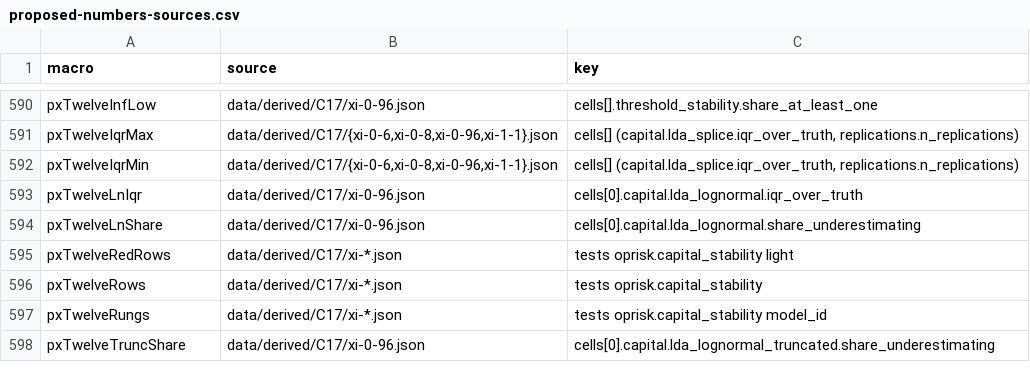
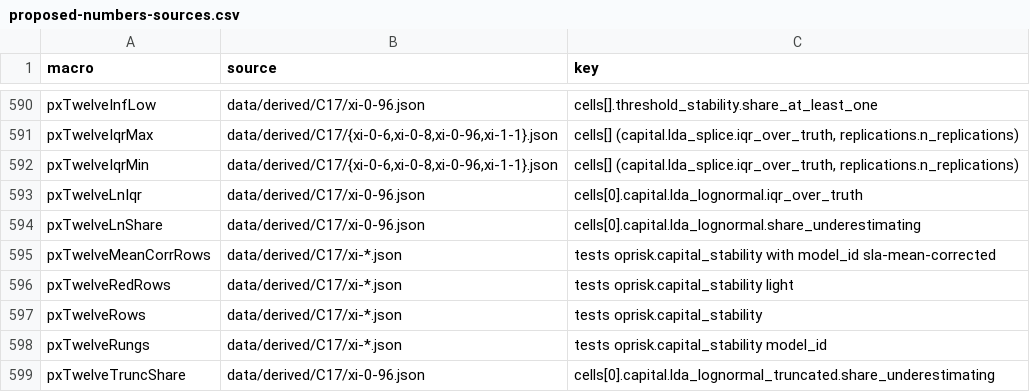
Before and after one commit to fsantibanezleal/CAOS_Contraste, a CSV file: manuscripts/contraste-technical-report/tables/proposed-numbers-sources.csv, drawn as a sheet; only a part is shown, gaps mark what is left out.

Commit message:
manuscripts(technical report): the confirmation's last items and its governance parts after the 1.00.001 re-bake
N1's last sentence states the anchored PD's coverage clause as the report's other places do; 'Banco de
España' in two captions; five minors; the governance figures and tables, the abstract's counts, the
findings checksum and the version macros regenerated from the re-baked documents; the pipeline version
sentence names C16, re-baked at 1.00.001 (a macro from the artifacts).

```diff
--- a/manuscripts/contraste-technical-report/tables/proposed-numbers-sources.csv
+++ b/manuscripts/contraste-technical-report/tables/proposed-numbers-sources.csv
@@ -594,2 +594,3 @@ pxTwelveLnIqr,"data/derived/C17/xi-0-96.json","cells[0].capital.lda_lognormal.iq
 pxTwelveLnShare,"data/derived/C17/xi-0-96.json","cells[0].capital.lda_lognormal.share_underestimating"
+pxTwelveMeanCorrRows,"data/derived/C17/xi-*.json","tests oprisk.capital_stability with model_id sla-mean-corrected"
 pxTwelveRedRows,"data/derived/C17/xi-*.json","tests oprisk.capital_stability light"
```
Also changed, not shown: 12 other files.
